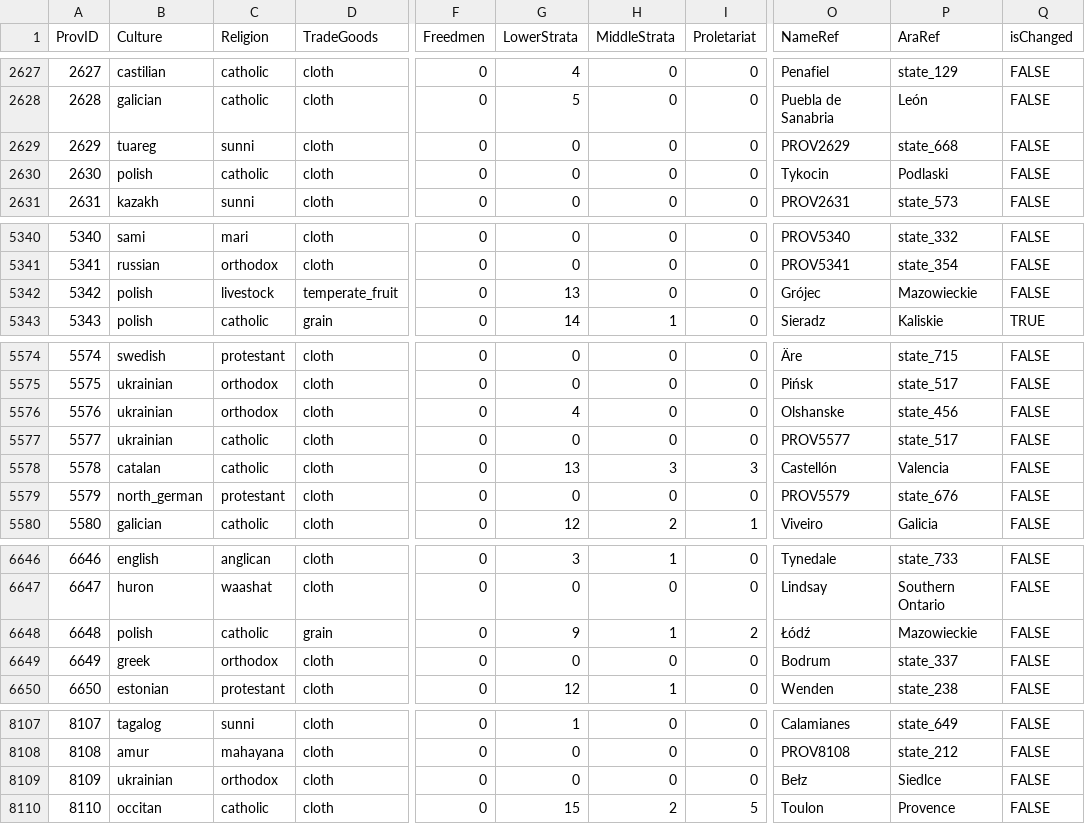
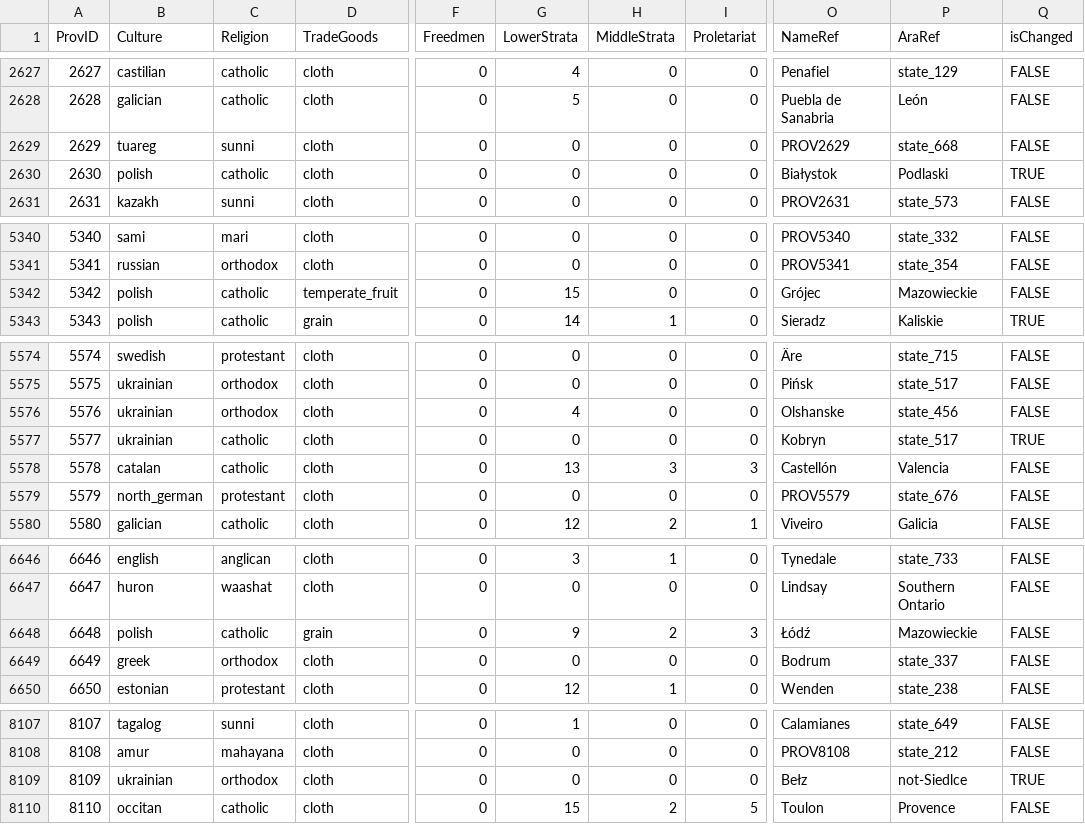
Before and after one commit to sobisonator/imp19c, a CSV file: map_data/pyParaMapEditor_imp19c/pyParaMapEditor_OUTPUT.csv, drawn as a sheet; only a part is shown, gaps mark what is left out; the diff covers the shown part only; the diff names each change by its address in the sheet, - before the commit and + after, or states it on an @@ line.

```diff
--- a/map_data/pyParaMapEditor_imp19c/pyParaMapEditor_OUTPUT.csv
+++ b/map_data/pyParaMapEditor_imp19c/pyParaMapEditor_OUTPUT.csv
-O2630 (NameRef): Tykocin
+O2630 (NameRef): Białystok
-Q2630 (isChanged): FALSE
+Q2630 (isChanged): TRUE
-C5342 (Religion): livestock
+C5342 (Religion): catholic
-G5342 (LowerStrata): 13
+G5342 (LowerStrata): 15
-O5577 (NameRef): PROV5577
+O5577 (NameRef): Kobryn
-Q5577 (isChanged): FALSE
+Q5577 (isChanged): TRUE
-H6648 (MiddleStrata): 1
+H6648 (MiddleStrata): 2
-I6648 (Proletariat): 2
+I6648 (Proletariat): 3
-P8109 (AraRef): Siedlce
+P8109 (AraRef): not-Siedlce
-Q8109 (isChanged): FALSE
+Q8109 (isChanged): TRUE
```
Also changed, not shown: 43 edited cells elsewhere in this file, 1 other file.
